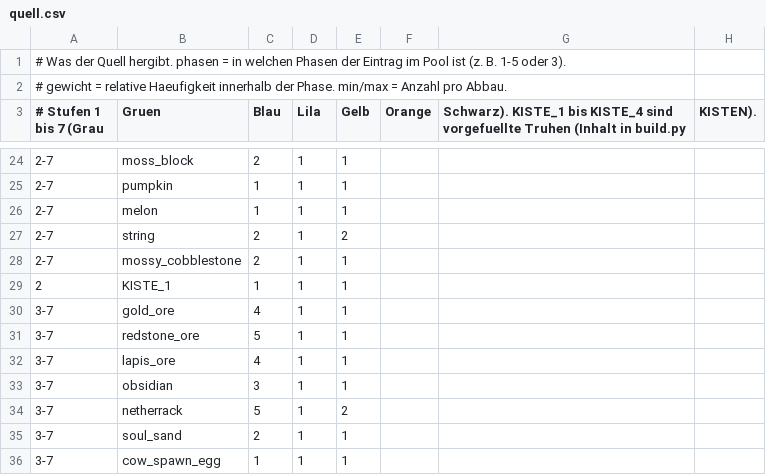
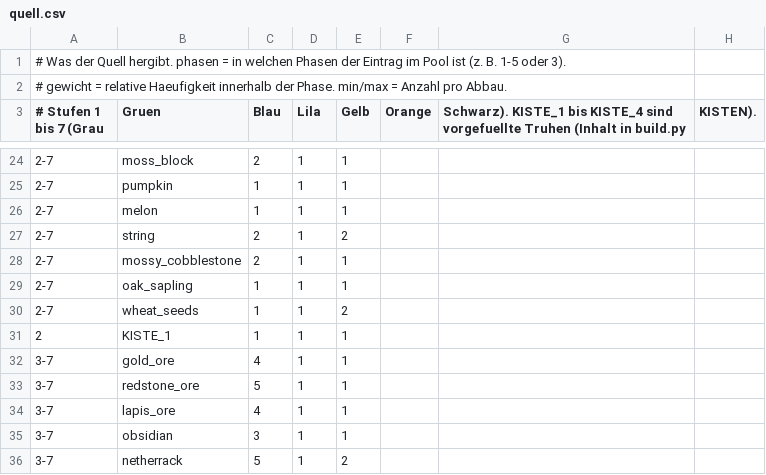
Before and after one commit to Bodenbac/nachtwache, a CSV file: tabellen/quell.csv, drawn as a sheet; only a part is shown, gaps mark what is left out; the shorter side is filled out with more unchanged rows; the diff names each change by its address in the sheet, - before the commit and + after, or states it on an @@ line.

```diff
--- a/tabellen/quell.csv
+++ b/tabellen/quell.csv
+row 29: 2-7 | oak_sapling | 1 | 1 | 1
+row 30: 2-7 | wheat_seeds | 1 | 1 | 2
```
Also changed, not shown: tabellen/angebot.csv, tabellen/preise.csv, 4 other files.
